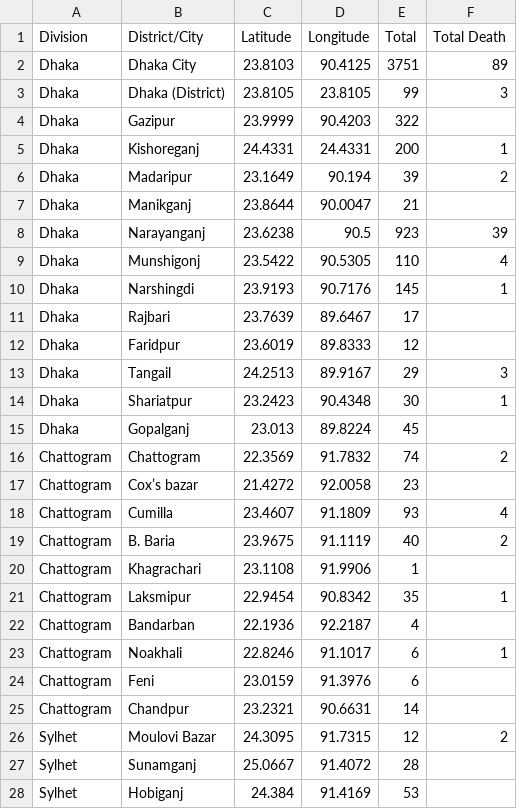
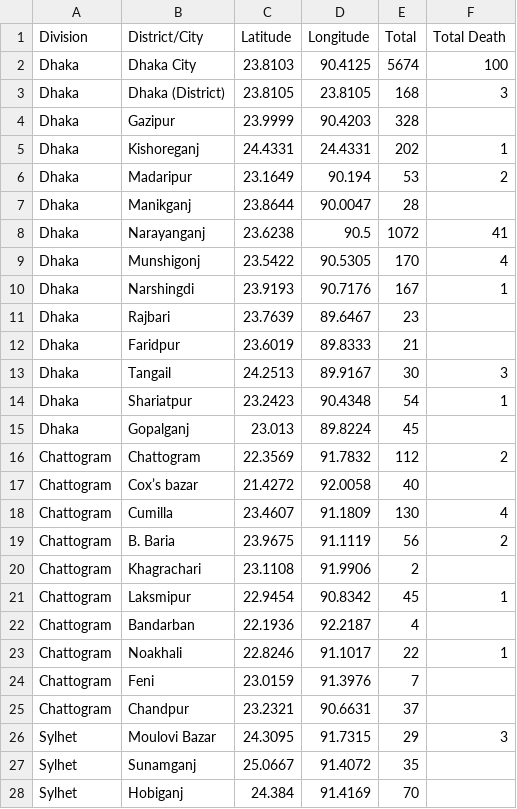
Before and after one commit to coreprinciple6/Covid19-visualization, a CSV file: dataset/C19_dataset.csv, drawn as a sheet; only a part is shown; the diff covers the shown part only.

Commit message:
updated data till may6th

```diff
--- a/dataset/C19_dataset.csv
+++ b/dataset/C19_dataset.csv
@@ -1,28 +1,28 @@
 Division,District/City,Latitude,Longitude,Total,Total Death
-Dhaka,Dhaka City,23.8103,90.4125,3751,89
-Dhaka,Dhaka (District),23.8105,23.8105,99,3
-Dhaka,Gazipur,23.9999,90.4203,322,
-Dhaka,Kishoreganj,24.4331,24.4331,200,1
-Dhaka,Madaripur,23.1649,90.194,39,2
-Dhaka,Manikganj,23.8644,90.0047,21,
-Dhaka,Narayanganj,23.6238,90.5,923,39
-Dhaka,Munshigonj,23.5422,90.5305,110,4
-Dhaka,Narshingdi,23.9193,90.7176,145,1
-Dhaka,Rajbari,23.7639,89.6467,17,
-Dhaka,Faridpur,23.6019,89.8333,12,
-Dhaka,Tangail,24.2513,89.9167,29,3
-Dhaka,Shariatpur,23.2423,90.4348,30,1
+Dhaka,Dhaka City,23.8103,90.4125,5674,100
+Dhaka,Dhaka (District),23.8105,23.8105,168,3
+Dhaka,Gazipur,23.9999,90.4203,328,
+Dhaka,Kishoreganj,24.4331,24.4331,202,1
+Dhaka,Madaripur,23.1649,90.194,53,2
+Dhaka,Manikganj,23.8644,90.0047,28,
+Dhaka,Narayanganj,23.6238,90.5,1072,41
+Dhaka,Munshigonj,23.5422,90.5305,170,4
+Dhaka,Narshingdi,23.9193,90.7176,167,1
+Dhaka,Rajbari,23.7639,89.6467,23,
+Dhaka,Faridpur,23.6019,89.8333,21,
+Dhaka,Tangail,24.2513,89.9167,30,3
+Dhaka,Shariatpur,23.2423,90.4348,54,1
 Dhaka,Gopalganj,23.013,89.8224,45,
-Chattogram,Chattogram,22.3569,91.7832,74,2
-Chattogram,Cox’s bazar,21.4272,92.0058,23,
-Chattogram,Cumilla,23.4607,91.1809,93,4
-Chattogram,B. Baria,23.9675,91.1119,40,2
-Chattogram,Khagrachari,23.1108,91.9906,1,
-Chattogram,Laksmipur,22.9454,90.8342,35,1
+Chattogram,Chattogram,22.3569,91.7832,112,2
+Chattogram,Cox’s bazar,21.4272,92.0058,40,
+Chattogram,Cumilla,23.4607,91.1809,130,4
+Chattogram,B. Baria,23.9675,91.1119,56,2
+Chattogram,Khagrachari,23.1108,91.9906,2,
+Chattogram,Laksmipur,22.9454,90.8342,45,1
 Chattogram,Bandarban,22.1936,92.2187,4,
-Chattogram,Noakhali,22.8246,91.1017,6,1
-Chattogram,Feni,23.0159,91.3976,6,
-Chattogram,Chandpur,23.2321,90.6631,14,
-Sylhet,Moulovi Bazar,24.3095,91.7315,12,2
-Sylhet,Sunamganj,25.0667,91.4072,28,
-Sylhet,Hobiganj,24.384,91.4169,53,
+Chattogram,Noakhali,22.8246,91.1017,22,1
+Chattogram,Feni,23.0159,91.3976,7,
+Chattogram,Chandpur,23.2321,90.6631,37,
+Sylhet,Moulovi Bazar,24.3095,91.7315,29,3
+Sylhet,Sunamganj,25.0667,91.4072,35,
+Sylhet,Hobiganj,24.384,91.4169,70,
```
Also changed, not shown: 36 edited cells elsewhere in this file, 2 other files.
